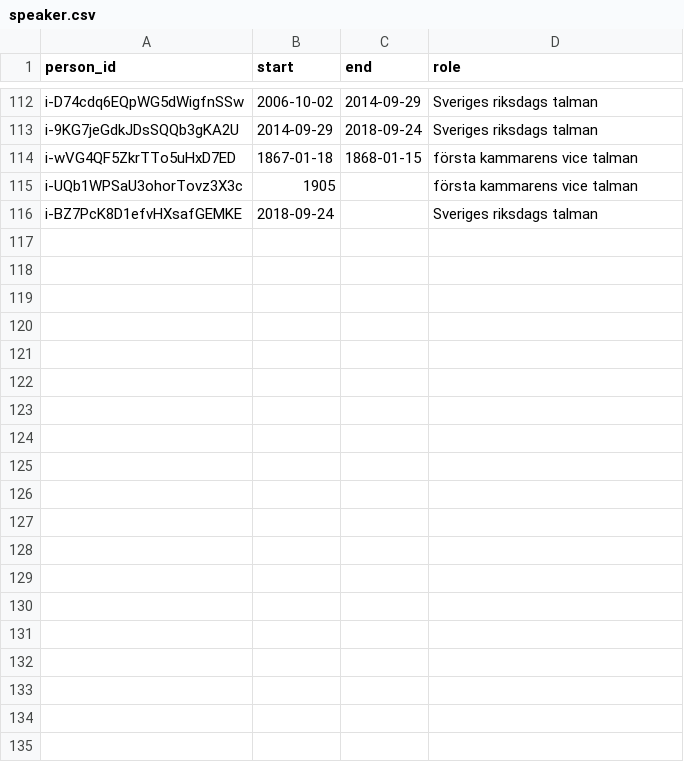
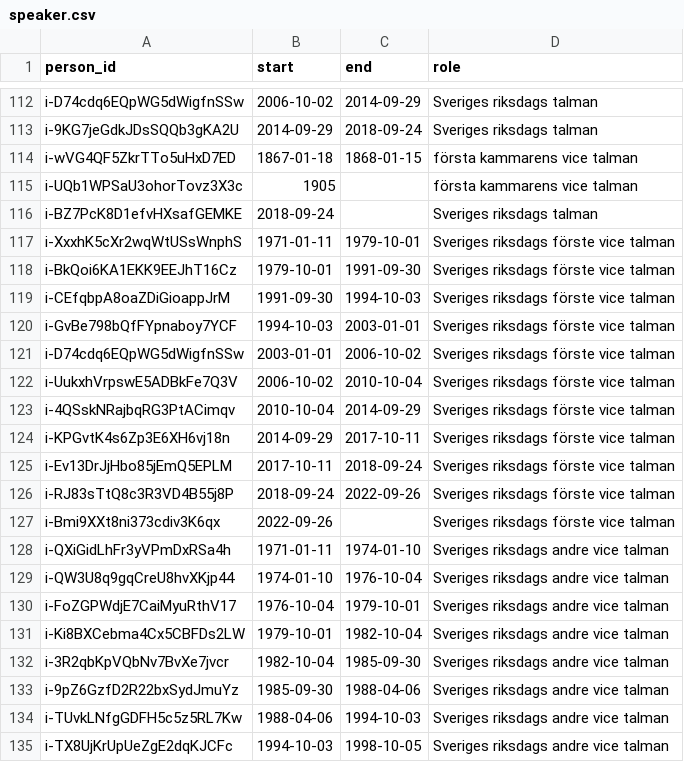
Before and after one commit to swerik-project/riksdagen-persons, a CSV file: data/speaker.csv, drawn as a sheet; only a part is shown, gaps mark what is left out; the diff covers the shown part only; the diff names each change by its address in the sheet, - before the commit and + after, or states it on an @@ line.

Commit message:
Init speakers

```diff
--- a/data/speaker.csv
+++ b/data/speaker.csv
+row 117: i-XxxhK5cXr2wqWtUSsWnphS | 1971-01-11 | 1979-10-01 | Sveriges riksdags förste vice talman
+row 118: i-BkQoi6KA1EKK9EEJhT16Cz | 1979-10-01 | 1991-09-30 | Sveriges riksdags förste vice talman
+row 119: i-CEfqbpA8oaZDiGioappJrM | 1991-09-30 | 1994-10-03 | Sveriges riksdags förste vice talman
+row 120: i-GvBe798bQfFYpnaboy7YCF | 1994-10-03 | 2003-01-01 | Sveriges riksdags förste vice talman
+row 121: i-D74cdq6EQpWG5dWigfnSSw | 2003-01-01 | 2006-10-02 | Sveriges riksdags förste vice talman
+row 122: i-UukxhVrpswE5ADBkFe7Q3V | 2006-10-02 | 2010-10-04 | Sveriges riksdags förste vice talman
+row 123: i-4QSskNRajbqRG3PtACimqv | 2010-10-04 | 2014-09-29 | Sveriges riksdags förste vice talman
+row 124: i-KPGvtK4s6Zp3E6XH6vj18n | 2014-09-29 | 2017-10-11 | Sveriges riksdags förste vice talman
+row 125: i-Ev13DrJjHbo85jEmQ5EPLM | 2017-10-11 | 2018-09-24 | Sveriges riksdags förste vice talman
+row 126: i-RJ83sTtQ8c3R3VD4B55j8P | 2018-09-24 | 2022-09-26 | Sveriges riksdags förste vice talman
+row 127: i-Bmi9XXt8ni373cdiv3K6qx | 2022-09-26 |  | Sveriges riksdags förste vice talman
+row 128: i-QXiGidLhFr3yVPmDxRSa4h | 1971-01-11 | 1974-01-10 | Sveriges riksdags andre vice talman
+row 129: i-QW3U8q9gqCreU8hvXKjp44 | 1974-01-10 | 1976-10-04 | Sveriges riksdags andre vice talman
+row 130: i-FoZGPWdjE7CaiMyuRthV17 | 1976-10-04 | 1979-10-01 | Sveriges riksdags andre vice talman
+row 131: i-Ki8BXCebma4Cx5CBFDs2LW | 1979-10-01 | 1982-10-04 | Sveriges riksdags andre vice talman
+row 132: i-3R2qbKpVQbNv7BvXe7jvcr | 1982-10-04 | 1985-09-30 | Sveriges riksdags andre vice talman
+row 133: i-9pZ6GzfD2R22bxSydJmuYz | 1985-09-30 | 1988-04-06 | Sveriges riksdags andre vice talman
+row 134: i-TUvkLNfgGDFH5c5z5RL7Kw | 1988-04-06 | 1994-10-03 | Sveriges riksdags andre vice talman
+row 135: i-TX8UjKrUpUeZgE2dqKJCFc | 1994-10-03 | 1998-10-05 | Sveriges riksdags andre vice talman
```
Also changed, not shown: 19 added rows elsewhere in this file.
